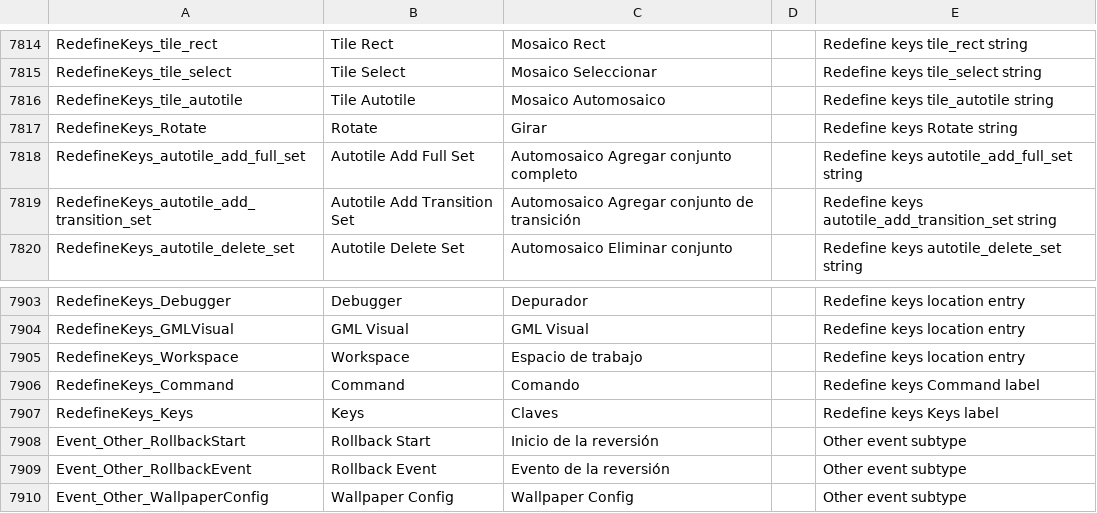
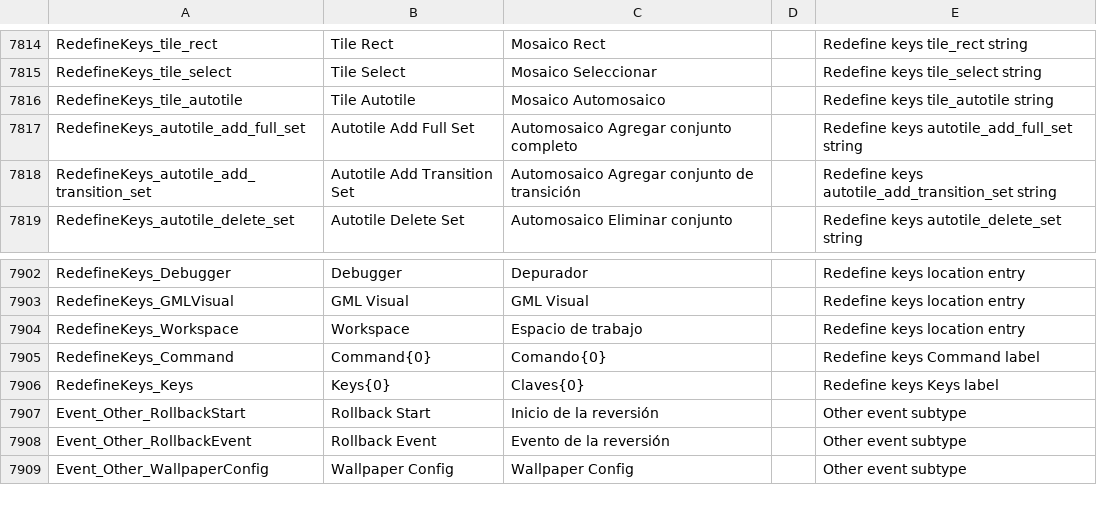
Before and after one commit to YoYoGames/IDE_Localisation_Spanish, a CSV file: spanish.csv, drawn as a sheet; only a part is shown, gaps mark what is left out.

Commit message:
Update localisations

```diff
--- a/spanish.csv
+++ b/spanish.csv
@@ -7816,3 +7816,2 @@ RedefineKeys_tile_select,Tile Select,Mosaico Seleccionar,,Redefine keys tile_sel
 RedefineKeys_tile_autotile,Tile Autotile,Mosaico Automosaico,,Redefine keys tile_autotile string
-RedefineKeys_Rotate,Rotate,Girar,,Redefine keys Rotate string
 RedefineKeys_autotile_add_full_set,Autotile Add Full Set,Automosaico Agregar conjunto completo,,Redefine keys autotile_add_full_set string
@@ -7905,4 +7904,4 @@ RedefineKeys_GMLVisual,GML Visual,GML Visual,,Redefine keys location entry
 RedefineKeys_Workspace,Workspace,Espacio de trabajo,,Redefine keys location entry
-RedefineKeys_Command,Command,Comando,,Redefine keys Command label
-RedefineKeys_Keys,Keys,Claves,,Redefine keys Keys label
+RedefineKeys_Command,Command{0},Comando{0},,Redefine keys Command label
+RedefineKeys_Keys,Keys{0},Claves{0},,Redefine keys Keys label
 Event_Other_RollbackStart,Rollback Start,Inicio de la reversión,,Other event subtype
```
